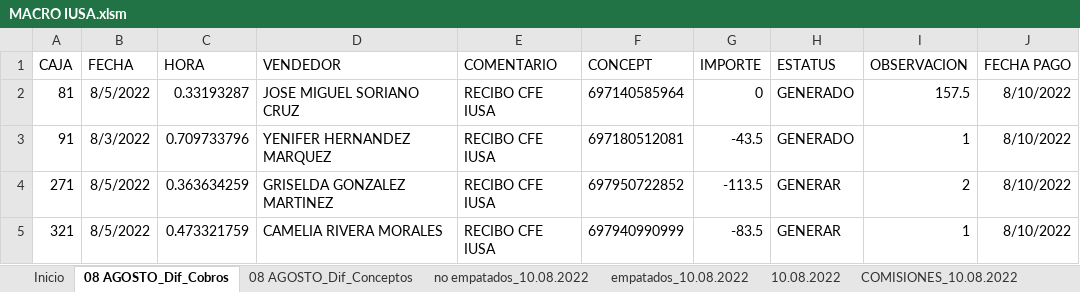
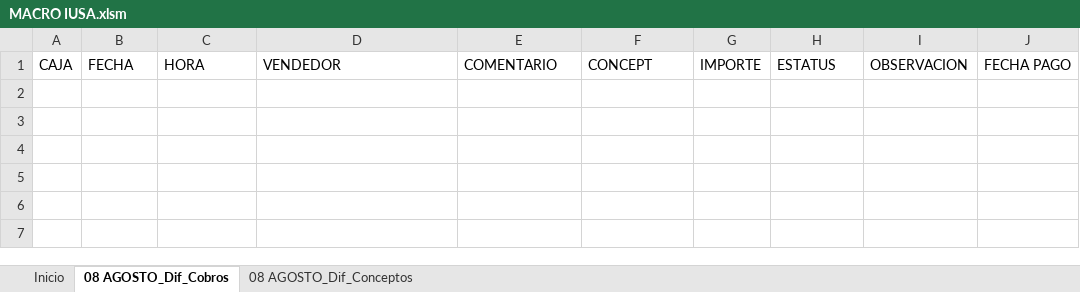
Before and after one commit to soporteplus/ConsiliacionComisionesIUSA, an Excel workbook: MACRO IUSA.xlsm, sheet 08 AGOSTO_Dif_Cobros, drawn as a sheet; values as stored, in another font and other column widths than the file's, no borders; the diff names each change by its address in the sheet, - before the commit and + after, or states it on an @@ line.

Commit message:
agregando la funcion para separar unidades de comisiones generadas mas de una vez en el ticket

```diff
--- a/MACRO IUSA.xlsm (sheet 08 AGOSTO_Dif_Cobros)
+++ b/MACRO IUSA.xlsm (sheet 08 AGOSTO_Dif_Cobros)
-sheet tab: no empatados_10.08.2022
-sheet tab: empatados_10.08.2022
-sheet tab: 10.08.2022
-sheet tab: COMISIONES_10.08.2022
-row 2: 81 | 8/5/2022 | 0.33193287 | JOSE MIGUEL SORIANO CRUZ | RECIBO CFE IUSA | 697140585964 | 0 | GENERADO | 157.5 | 8/10/2022
-row 3: 91 | 8/3/2022 | 0.709733796 | YENIFER HERNANDEZ MARQUEZ | RECIBO CFE IUSA | 697180512081 | -43.5 | GENERADO | 1 | 8/10/2022
-row 4: 271 | 8/5/2022 | 0.363634259 | GRISELDA GONZALEZ MARTINEZ | RECIBO CFE IUSA | 697950722852 | -113.5 | GENERAR | 2 | 8/10/2022
-row 5: 321 | 8/5/2022 | 0.473321759 | CAMELIA RIVERA MORALES | RECIBO CFE IUSA | 697940990999 | -83.5 | GENERAR | 1 | 8/10/2022
```
Also changed, not shown: sheet 08 AGOSTO_Dif_Conceptos, sheet Inicio, other sheet tabs, charts or pictures.
